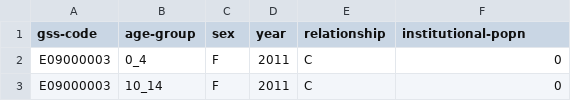
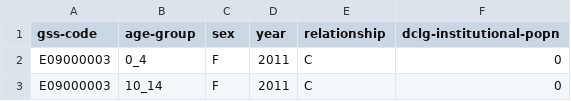
Before and after one commit to MastodonC/witan.models.household, a CSV file: data/test_datasets/dclg_inst_popn_barnet.csv, drawn as a sheet; only a part is shown.

Commit message:
Add test data config, add tests, modif schema+code

```diff
--- a/data/test_datasets/dclg_inst_popn_barnet.csv
+++ b/data/test_datasets/dclg_inst_popn_barnet.csv
@@ -1,2 +1,2 @@
-gss-code,age-group,sex,year,relationship,institutional-popn
+gss-code,age-group,sex,year,relationship,dclg-institutional-popn
 E09000003,0_4,F,2011,C,0
```
Also changed, not shown: 8 other files.
